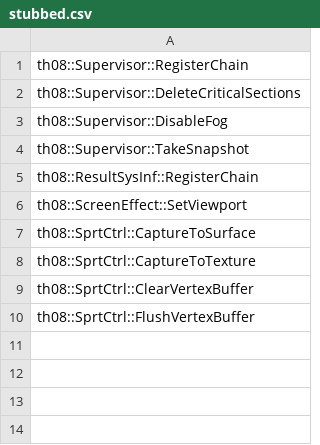
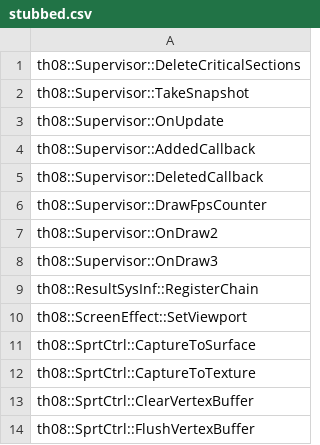
Before and after one commit to KSSBrawl/th08, a CSV file: config/stubbed.csv, drawn as a sheet.

Commit message:
Implement some functions in Supervisor

```diff
--- a/config/stubbed.csv
+++ b/config/stubbed.csv
@@ -1,5 +1,9 @@
-th08::Supervisor::RegisterChain
 th08::Supervisor::DeleteCriticalSections
-th08::Supervisor::DisableFog
 th08::Supervisor::TakeSnapshot
+th08::Supervisor::OnUpdate
+th08::Supervisor::AddedCallback
+th08::Supervisor::DeletedCallback
+th08::Supervisor::DrawFpsCounter
+th08::Supervisor::OnDraw2
+th08::Supervisor::OnDraw3
 th08::ResultSysInf::RegisterChain
```
Also changed, not shown: 5 other files.
